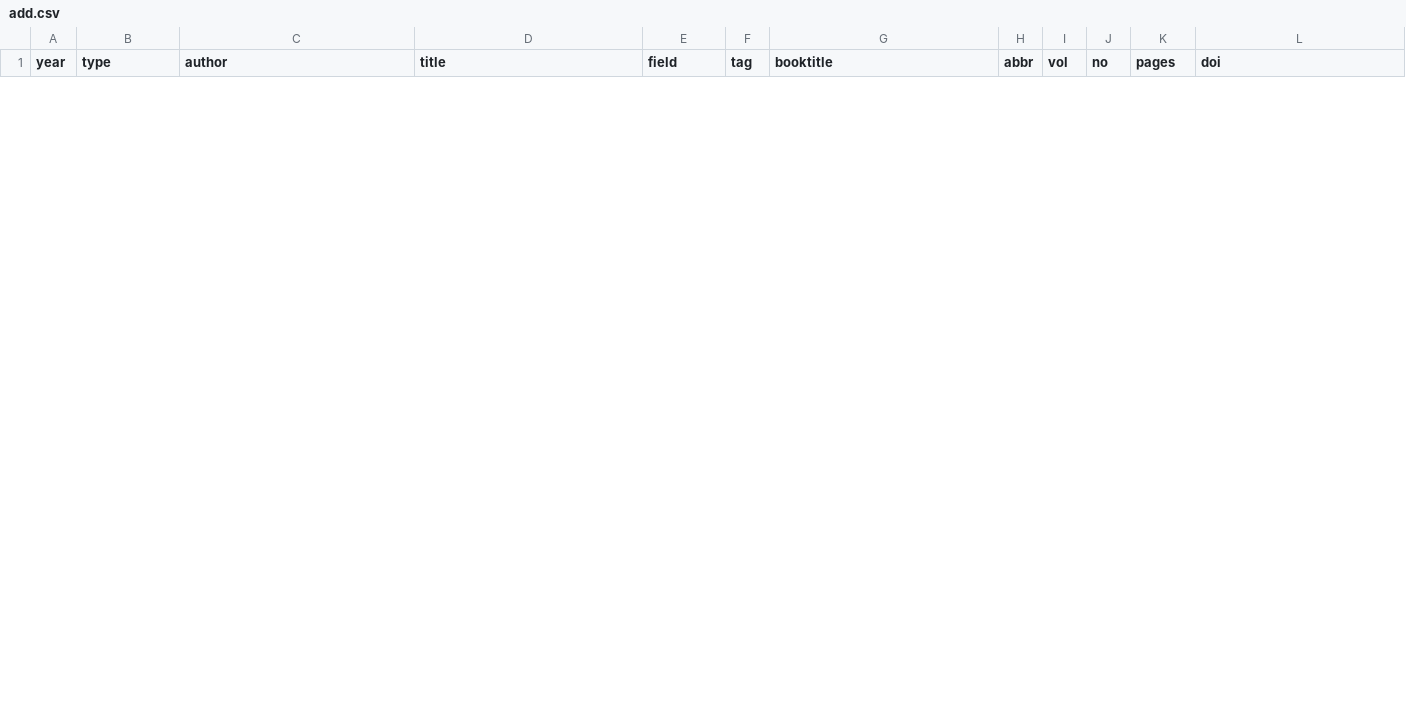
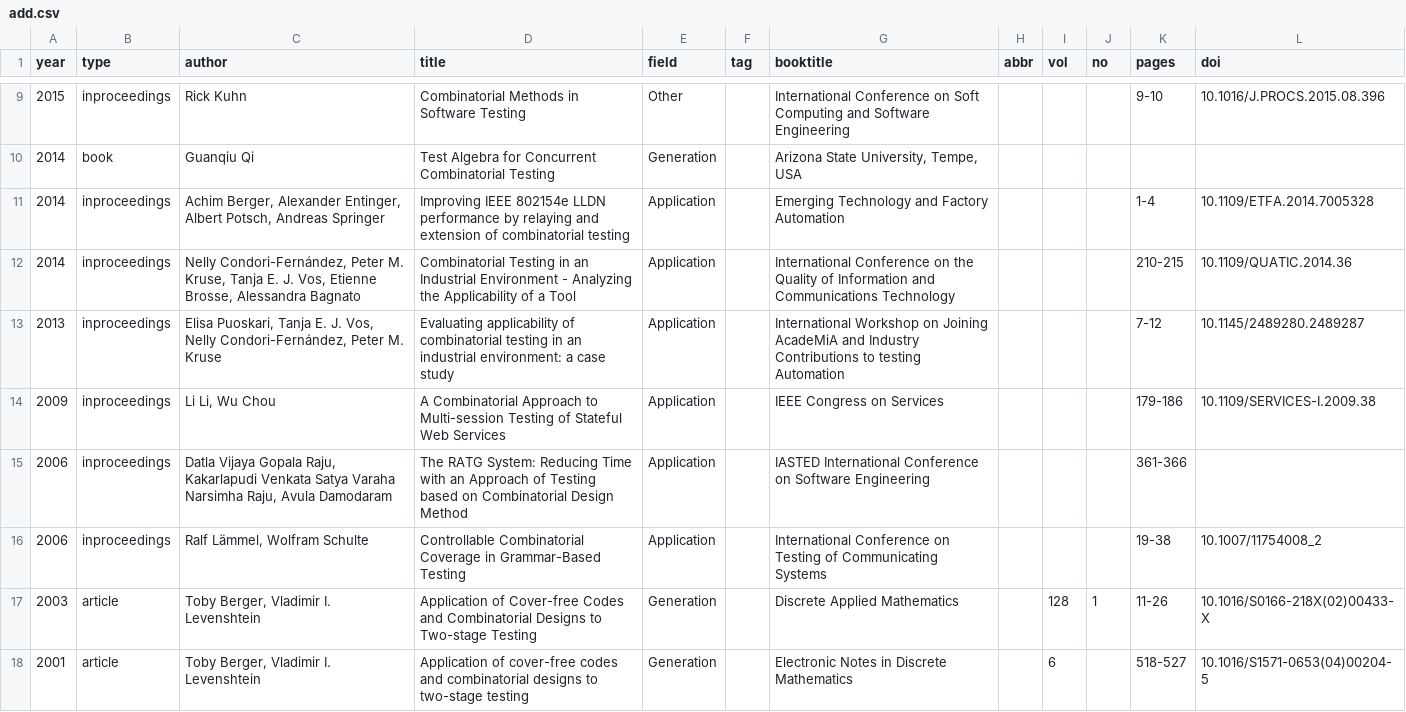
Before and after one commit to huayaow/cit-repository, a CSV file: data/add.csv, drawn as a sheet; only a part is shown, gaps mark what is left out; the diff covers the shown part only; the diff names each change by its address in the sheet, - before the commit and + after, or states it on an @@ line.

```diff
--- a/data/add.csv
+++ b/data/add.csv
+row 9: 2015 | inproceedings | Rick Kuhn | Combinatorial Methods in Software Testing | Other |  | International Conference on Soft Computing and Software Engineering |  |  |  | 9-10 | 10.1016/J.PROCS.2015.08.396
+row 10: 2014 | book | Guanqiu Qi | Test Algebra for Concurrent Combinatorial Testing | Generation |  | Arizona State University, Tempe, USA
+row 11: 2014 | inproceedings | Achim Berger, Alexander Entinger, Albert Potsch, Andreas Springer | Improving IEEE 802154e LLDN performance by relaying and extension of combinatorial testing | Application |  | Emerging Technology and Factory Automation |  |  |  | 1-4 | 10.1109/ETFA.2014.7005328
+row 12: 2014 | inproceedings | Nelly Condori-Fernández, Peter M. Kruse, Tanja E. J. Vos, Etienne Brosse, Alessandra Bagnato | Combinatorial Testing in an Industrial Environment - Analyzing the Applicability of a Tool | Application |  | International Conference on the Quality of Information and Communications Technology |  |  |  | 210-215 | 10.1109/QUATIC.2014.36
+row 13: 2013 | inproceedings | Elisa Puoskari, Tanja E. J. Vos, Nelly Condori-Fernández, Peter M. Kruse | Evaluating applicability of combinatorial testing in an industrial environment: a case study | Application |  | International Workshop on Joining AcadeMiA and Industry Contributions to testing Automation |  |  |  | 7-12 | 10.1145/2489280.2489287
+row 14: 2009 | inproceedings | Li Li, Wu Chou | A Combinatorial Approach to Multi-session Testing of Stateful Web Services | Application |  | IEEE Congress on Services |  |  |  | 179-186 | 10.1109/SERVICES-I.2009.38
+row 15: 2006 | inproceedings | Datla Vijaya Gopala Raju, Kakarlapudi Venkata Satya Varaha Narsimha Raju, Avula Damodaram | The RATG System: Reducing Time with an Approach of Testing based on Combinatorial Design Method | Application |  | IASTED International Conference on Software Engineering |  |  |  | 361-366
+row 16: 2006 | inproceedings | Ralf Lämmel, Wolfram Schulte | Controllable Combinatorial Coverage in Grammar-Based Testing | Application |  | International Conference on Testing of Communicating Systems |  |  |  | 19-38 | 10.1007/11754008_2
+row 17: 2003 | article | Toby Berger, Vladimir I. Levenshtein | Application of Cover-free Codes and Combinatorial Designs to Two-stage Testing | Generation |  | Discrete Applied Mathematics |  | 128 | 1 | 11-26 | 10.1016/S0166-218X(02)00433-X
+row 18: 2001 | article | Toby Berger, Vladimir I. Levenshtein | Application of cover-free codes and combinatorial designs to two-stage testing | Generation |  | Electronic Notes in Discrete Mathematics |  | 6 |  | 518-527 | 10.1016/S1571-0653(04)00204-5
```
Also changed, not shown: 7 added rows and 2 removed rows elsewhere in this file, data/list.csv, 7 other files.
